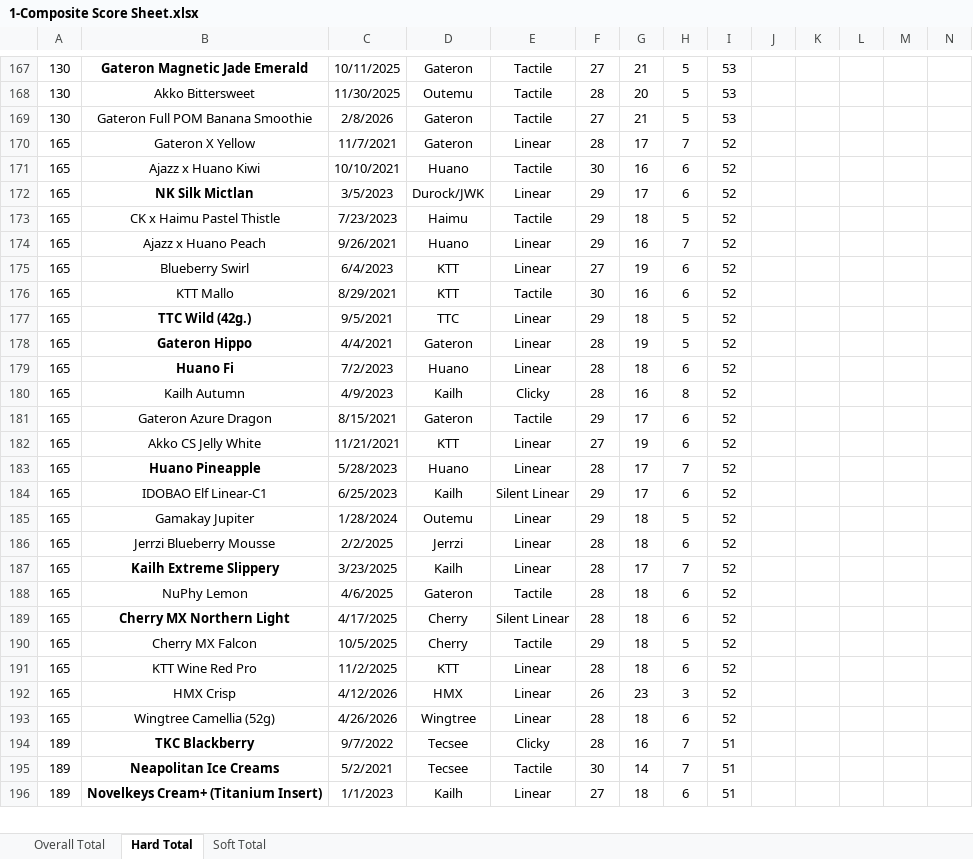
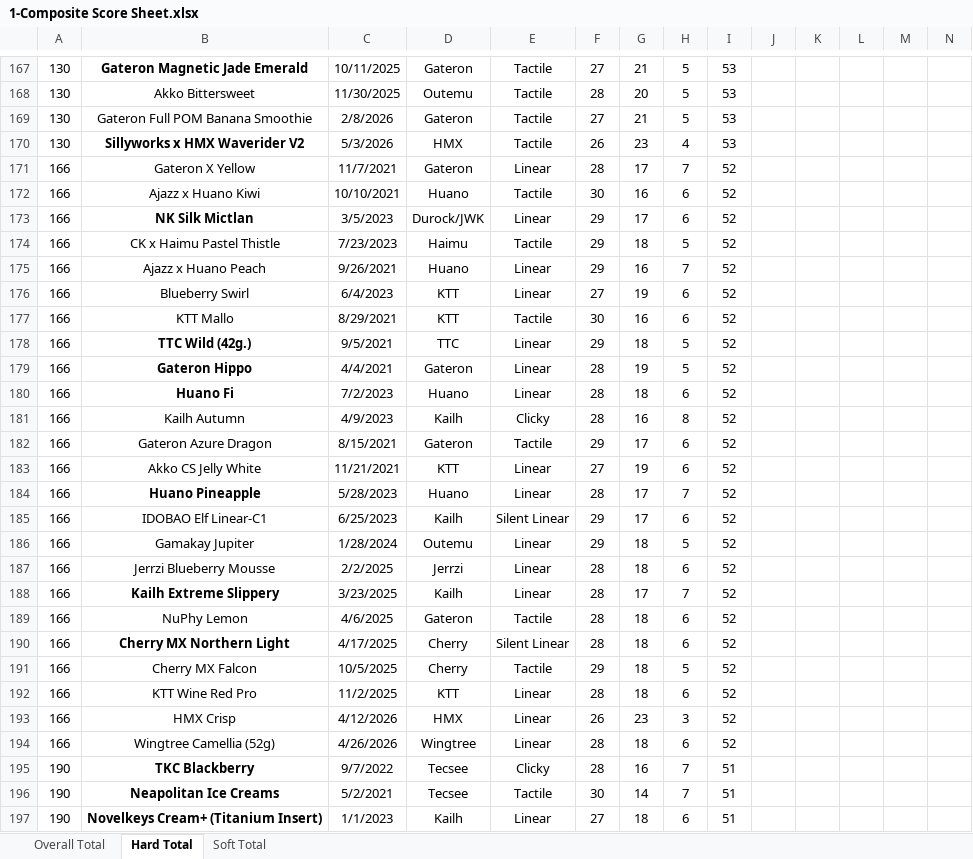
Before and after one commit to ThereminGoat/switch-scores, an Excel workbook: 1-Composite Score Sheet.xlsx, sheet Hard Total, drawn as a sheet; only a part is shown, gaps mark what is left out; values as stored, in another font and other column widths than the file's, no borders; charts and pictures not drawn; addresses are those after the commit; rows hold the shown columns only; the diff covers the shown part only; the diff names each change by its address in the sheet, - before the commit and + after, or states it on an @@ line.

```diff
--- a/1-Composite Score Sheet.xlsx (sheet Hard Total)
+++ b/1-Composite Score Sheet.xlsx (sheet Hard Total)
+row 170: 130 | Sillyworks x HMX Waverider V2 | 5/3/2026 | HMX | Tactile | 26 | 23 | 4 | 53
-A171:A194: 165
+A171:A194: 166
-A195:A197: 189
+A195:A197: 190
```
Also changed, not shown: 1 added row and 342 edited cells elsewhere in this sheet, sheet Soft Total, sheet Overall Total, formulas that keep their value, 4 other files.
